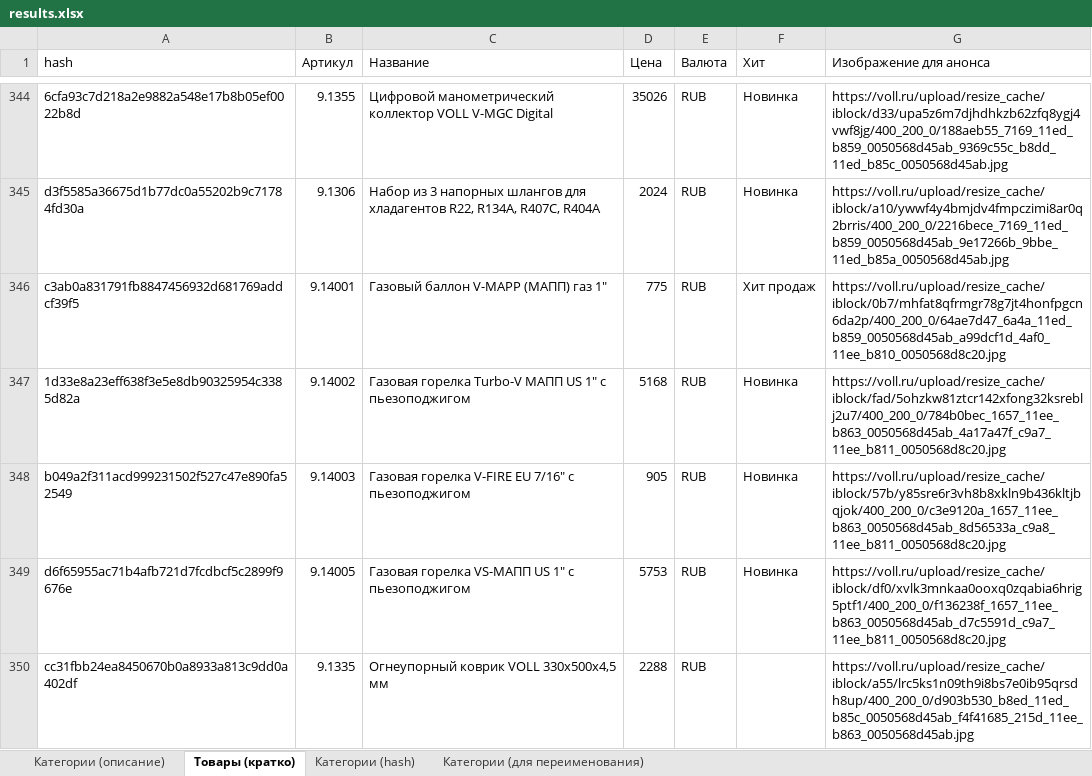
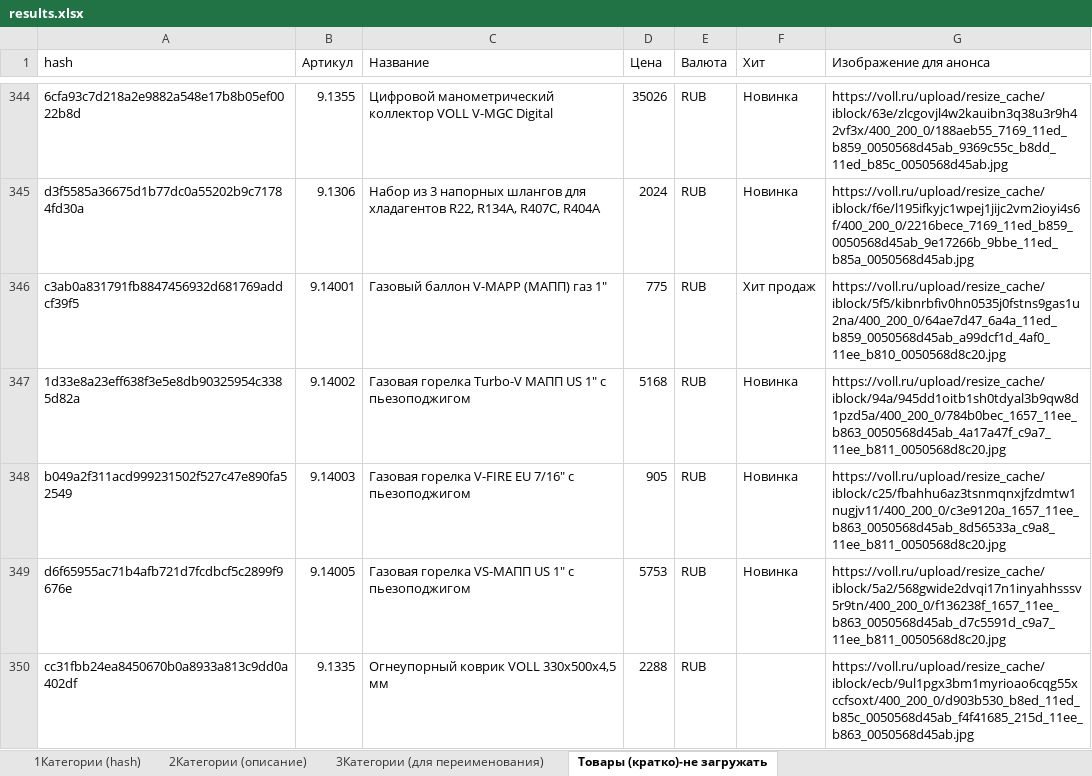
Before and after one commit to userz58/parser, an Excel workbook: public/results.xlsx, sheet Товары (кратко)-не загружать, drawn as a sheet; only a part is shown, gaps mark what is left out; values as stored, in another font and other column widths than the file's, no borders; the diff covers the shown part only; the diff names each change by its address in the sheet, - before the commit and + after, or states it on an @@ line.

```diff
--- a/public/results.xlsx (sheet Товары (кратко)-не загружать)
+++ b/public/results.xlsx (sheet Товары (кратко)-не загружать)
-sheet tab: Категории (описание)
+sheet tab: 2Категории (описание)
-sheet tab: Товары (кратко)
+sheet tab: Товары (кратко)-не загружать
-sheet tab: Категории (hash)
+sheet tab: 1Категории (hash)
-sheet tab: Категории (для переименования)
+sheet tab: 3Категории (для переименования)
@@ sheet tab order changed: 1Категории (hash) | 2Категории (описание) | 3Категории (для переименования) | Товары (кратко)-не загружать @@
-G344 (Изображение для анонса): https://voll.ru/upload/resize_cache/iblock/d33/upa5z6m7djhdhkzb62zfq8ygj4vwf8jg/400_200_0/188aeb55_7169_11ed_b859_0050568d45ab_9369c55c_b8dd_11ed_b85c_0050568d45ab.jpg
+G344 (Изображение для анонса): https://voll.ru/upload/resize_cache/iblock/63e/zlcgovjl4w2kauibn3q38u3r9h42vf3x/400_200_0/188aeb55_7169_11ed_b859_0050568d45ab_9369c55c_b8dd_11ed_b85c_0050568d45ab.jpg
-G345 (Изображение для анонса): https://voll.ru/upload/resize_cache/iblock/a10/ywwf4y4bmjdv4fmpczimi8ar0q2brris/400_200_0/2216bece_7169_11ed_b859_0050568d45ab_9e17266b_9bbe_11ed_b85a_0050568d45ab.jpg
+G345 (Изображение для анонса): https://voll.ru/upload/resize_cache/iblock/f6e/l195ifkyjc1wpej1jijc2vm2ioyi4s6f/400_200_0/2216bece_7169_11ed_b859_0050568d45ab_9e17266b_9bbe_11ed_b85a_0050568d45ab.jpg
-G346 (Изображение для анонса): https://voll.ru/upload/resize_cache/iblock/0b7/mhfat8qfrmgr78g7jt4honfpgcn6da2p/400_200_0/64ae7d47_6a4a_11ed_b859_0050568d45ab_a99dcf1d_4af0_11ee_b810_0050568d8c20.jpg
+G346 (Изображение для анонса): https://voll.ru/upload/resize_cache/iblock/5f5/kibnrbfiv0hn0535j0fstns9gas1u2na/400_200_0/64ae7d47_6a4a_11ed_b859_0050568d45ab_a99dcf1d_4af0_11ee_b810_0050568d8c20.jpg
-G347 (Изображение для анонса): https://voll.ru/upload/resize_cache/iblock/fad/5ohzkw81ztcr142xfong32ksreblj2u7/400_200_0/784b0bec_1657_11ee_b863_0050568d45ab_4a17a47f_c9a7_11ee_b811_0050568d8c20.jpg
+G347 (Изображение для анонса): https://voll.ru/upload/resize_cache/iblock/94a/945dd1oitb1sh0tdyal3b9qw8d1pzd5a/400_200_0/784b0bec_1657_11ee_b863_0050568d45ab_4a17a47f_c9a7_11ee_b811_0050568d8c20.jpg
-G348 (Изображение для анонса): https://voll.ru/upload/resize_cache/iblock/57b/y85sre6r3vh8b8xkln9b436kltjbqjok/400_200_0/c3e9120a_1657_11ee_b863_0050568d45ab_8d56533a_c9a8_11ee_b811_0050568d8c20.jpg
+G348 (Изображение для анонса): https://voll.ru/upload/resize_cache/iblock/c25/fbahhu6az3tsnmqnxjfzdmtw1nugjv11/400_200_0/c3e9120a_1657_11ee_b863_0050568d45ab_8d56533a_c9a8_11ee_b811_0050568d8c20.jpg
-G349 (Изображение для анонса): https://voll.ru/upload/resize_cache/iblock/df0/xvlk3mnkaa0ooxq0zqabia6hrig5ptf1/400_200_0/f136238f_1657_11ee_b863_0050568d45ab_d7c5591d_c9a7_11ee_b811_0050568d8c20.jpg
+G349 (Изображение для анонса): https://voll.ru/upload/resize_cache/iblock/5a2/568gwide2dvqi17n1inyahhsssv5r9tn/400_200_0/f136238f_1657_11ee_b863_0050568d45ab_d7c5591d_c9a7_11ee_b811_0050568d8c20.jpg
-G350 (Изображение для анонса): https://voll.ru/upload/resize_cache/iblock/a55/lrc5ks1n09th9i8bs7e0ib95qrsdh8up/400_200_0/d903b530_b8ed_11ed_b85c_0050568d45ab_f4f41685_215d_11ee_b863_0050568d45ab.jpg
+G350 (Изображение для анонса): https://voll.ru/upload/resize_cache/iblock/ecb/9ul1pgx3bm1myrioao6cqg55xccfsoxt/400_200_0/d903b530_b8ed_11ed_b85c_0050568d45ab_f4f41685_215d_11ee_b863_0050568d45ab.jpg
```
Also changed, not shown: 14 removed rows and 235 edited cells elsewhere in this sheet, sheet 1Категории (hash), sheet 3Категории (для переименования), public/products.xlsx, 10 other files.
